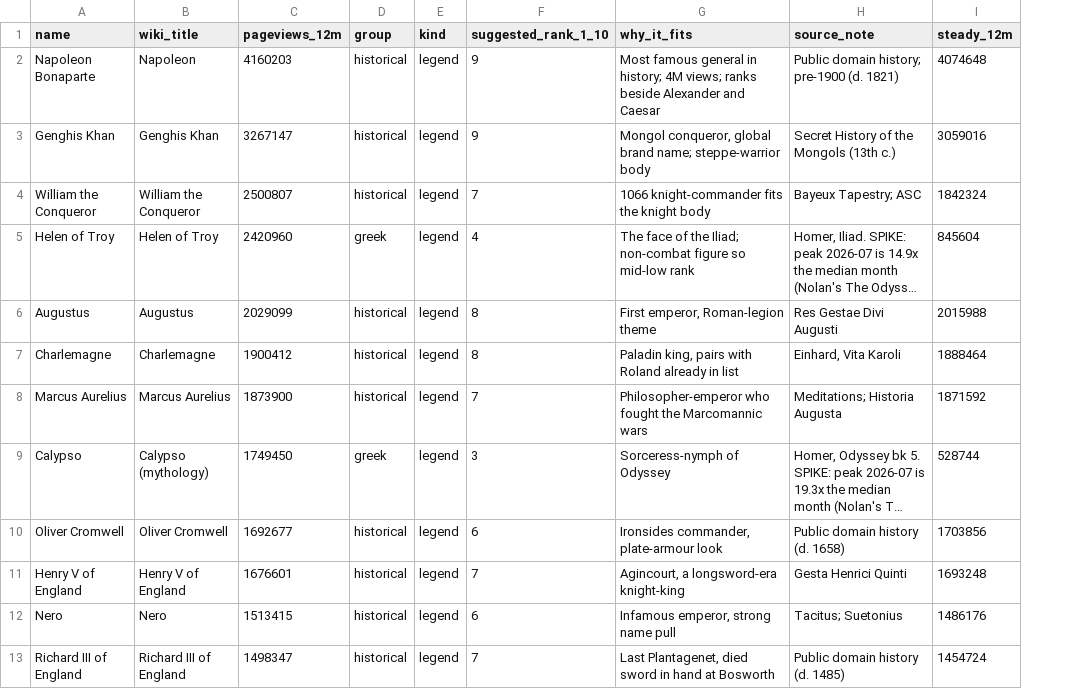
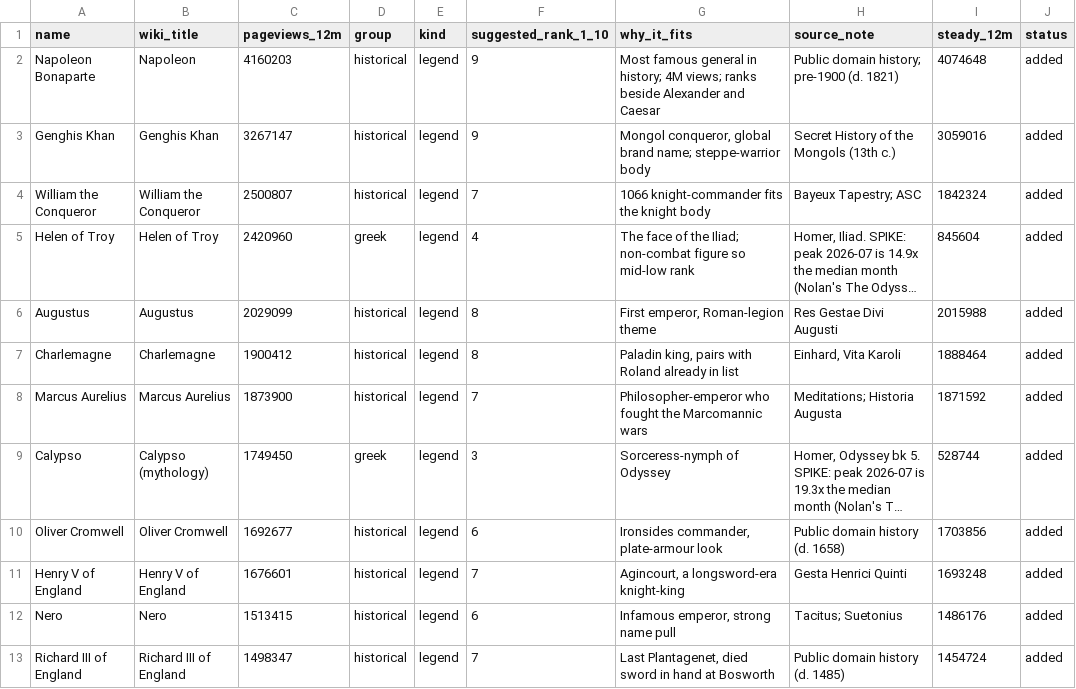
Before and after one commit to DomLynch/RPG-game, a CSV file: docs/research/legends-new-candidates.csv, drawn as a sheet; only a part is shown; long unchanged cells end in …; the diff names each change by its address in the sheet, - before the commit and + after, or states it on an @@ line.

```diff
--- a/docs/research/legends-new-candidates.csv
+++ b/docs/research/legends-new-candidates.csv
+column J (status), rows 2-13: all added
```
Also changed, not shown: docs/research/legends-600-ladder.csv, 1 other file.
